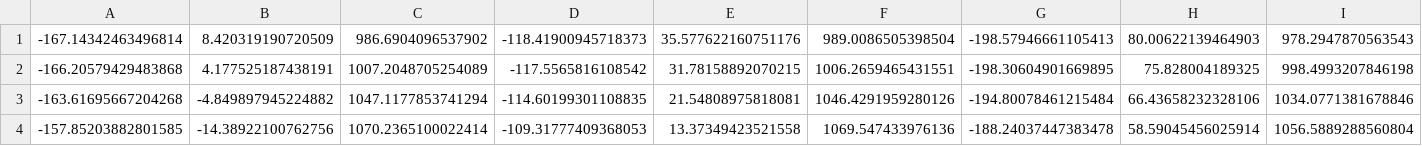
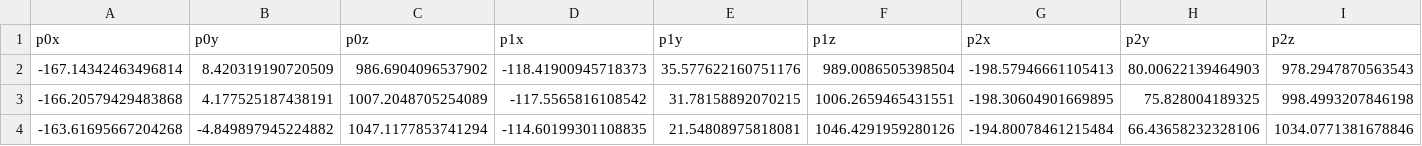
Before and after one commit to kev1nCh1u/motion_capture, a CSV file: data/result/point_data.csv, drawn as a sheet; only a part is shown; the shorter side is filled out with more unchanged rows; rows hold the shown columns only; the diff names each change by its address in the sheet, - before the commit and + after, or states it on an @@ line.

```diff
--- a/data/result/point_data.csv
+++ b/data/result/point_data.csv
+row 1: p0x | p0y | p0z | p1x | p1y | p1z | p2x | p2y | p2z
```
Also changed, not shown: data/result/input_data.csv, data/result/input_data_.csv, 12 other files.
